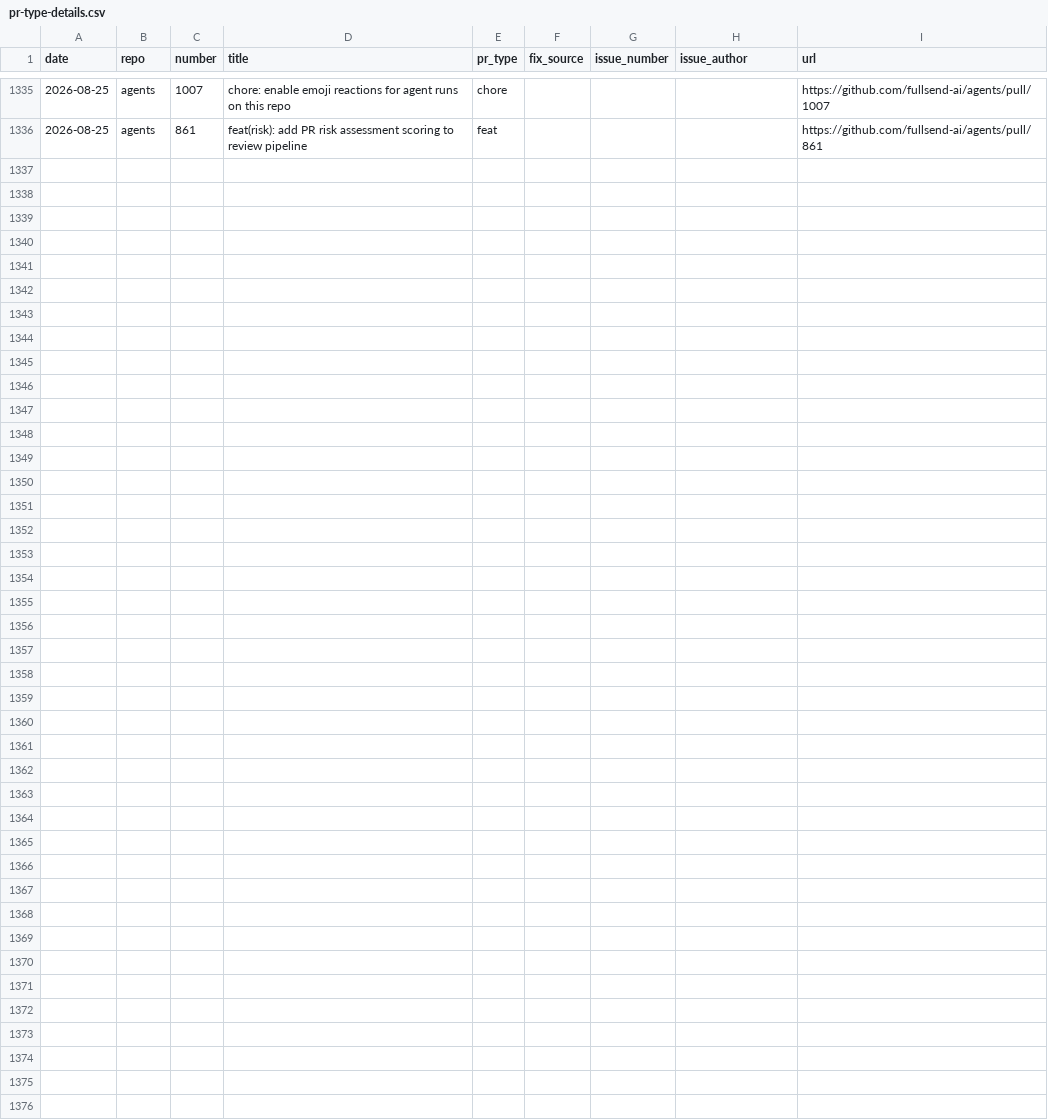
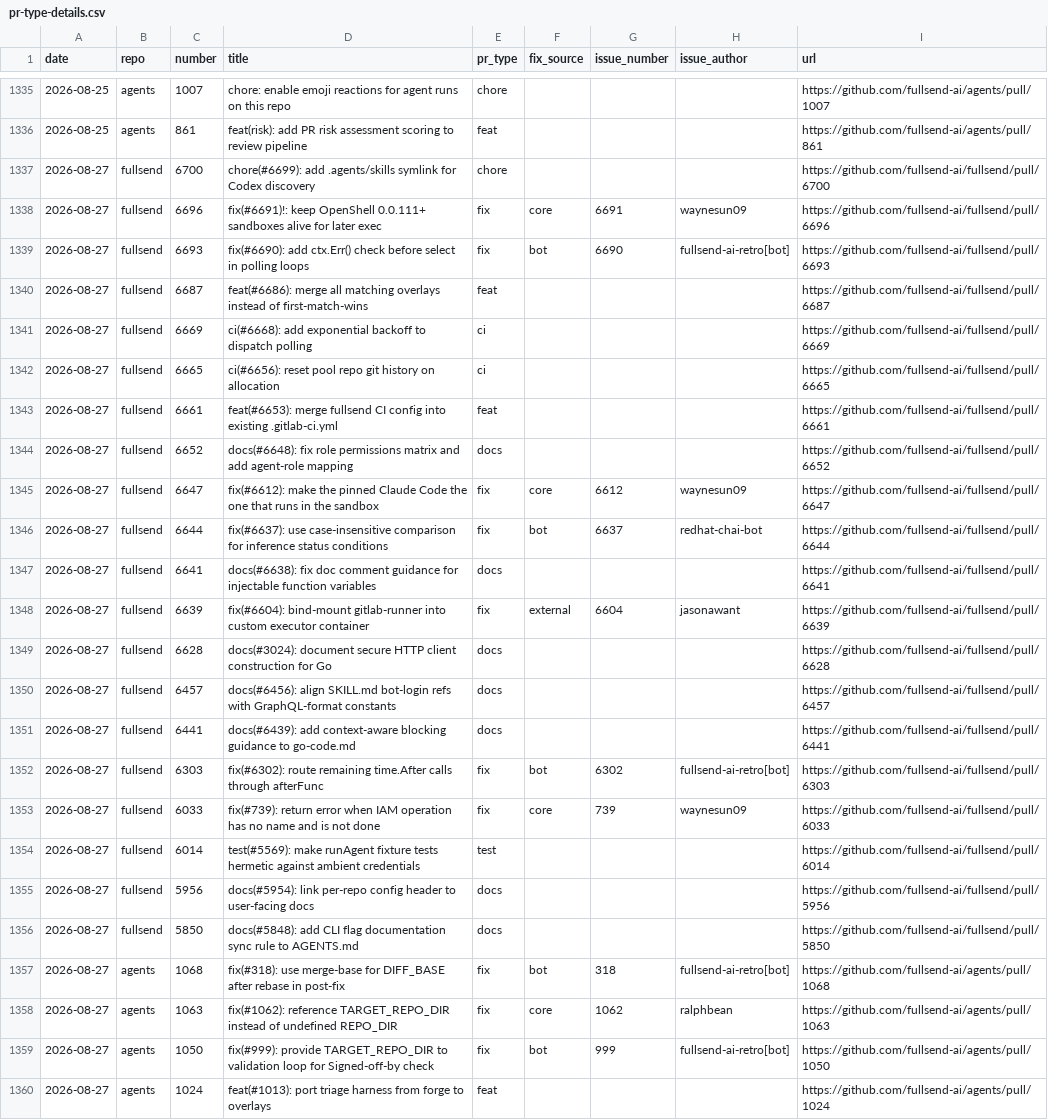
Before and after one commit to fullsend-ai/metrics, a CSV file: docs/pr-type-details.csv, drawn as a sheet; only a part is shown, gaps mark what is left out; the diff names each change by its address in the sheet, - before the commit and + after, or states it on an @@ line.

```diff
--- a/docs/pr-type-details.csv
+++ b/docs/pr-type-details.csv
+row 1337: 2026-08-27 | fullsend | 6700 | chore(#6699): add .agents/skills symlink for Codex discovery | chore |  |  |  | https://github.com/fullsend-ai/fullsend/pull/6700
+row 1338: 2026-08-27 | fullsend | 6696 | fix(#6691)!: keep OpenShell 0.0.111+ sandboxes alive for later exec | fix | core | 6691 | waynesun09 | https://github.com/fullsend-ai/fullsend/pull/6696
+row 1339: 2026-08-27 | fullsend | 6693 | fix(#6690): add ctx.Err() check before select in polling loops | fix | bot | 6690 | fullsend-ai-retro[bot] | https://github.com/fullsend-ai/fullsend/pull/6693
+row 1340: 2026-08-27 | fullsend | 6687 | feat(#6686): merge all matching overlays instead of first-match-wins | feat |  |  |  | https://github.com/fullsend-ai/fullsend/pull/6687
+row 1341: 2026-08-27 | fullsend | 6669 | ci(#6668): add exponential backoff to dispatch polling | ci |  |  |  | https://github.com/fullsend-ai/fullsend/pull/6669
+row 1342: 2026-08-27 | fullsend | 6665 | ci(#6656): reset pool repo git history on allocation | ci |  |  |  | https://github.com/fullsend-ai/fullsend/pull/6665
+row 1343: 2026-08-27 | fullsend | 6661 | feat(#6653): merge fullsend CI config into existing .gitlab-ci.yml | feat |  |  |  | https://github.com/fullsend-ai/fullsend/pull/6661
+row 1344: 2026-08-27 | fullsend | 6652 | docs(#6648): fix role permissions matrix and add agent-role mapping | docs |  |  |  | https://github.com/fullsend-ai/fullsend/pull/6652
+row 1345: 2026-08-27 | fullsend | 6647 | fix(#6612): make the pinned Claude Code the one that runs in the sandbox | fix | core | 6612 | waynesun09 | https://github.com/fullsend-ai/fullsend/pull/6647
+row 1346: 2026-08-27 | fullsend | 6644 | fix(#6637): use case-insensitive comparison for inference status conditions | fix | bot | 6637 | redhat-chai-bot | https://github.com/fullsend-ai/fullsend/pull/6644
+row 1347: 2026-08-27 | fullsend | 6641 | docs(#6638): fix doc comment guidance for injectable function variables | docs |  |  |  | https://github.com/fullsend-ai/fullsend/pull/6641
+row 1348: 2026-08-27 | fullsend | 6639 | fix(#6604): bind-mount gitlab-runner into custom executor container | fix | external | 6604 | jasonawant | https://github.com/fullsend-ai/fullsend/pull/6639
+row 1349: 2026-08-27 | fullsend | 6628 | docs(#3024): document secure HTTP client construction for Go | docs |  |  |  | https://github.com/fullsend-ai/fullsend/pull/6628
+row 1350: 2026-08-27 | fullsend | 6457 | docs(#6456): align SKILL.md bot-login refs with GraphQL-format constants | docs |  |  |  | https://github.com/fullsend-ai/fullsend/pull/6457
+row 1351: 2026-08-27 | fullsend | 6441 | docs(#6439): add context-aware blocking guidance to go-code.md | docs |  |  |  | https://github.com/fullsend-ai/fullsend/pull/6441
+row 1352: 2026-08-27 | fullsend | 6303 | fix(#6302): route remaining time.After calls through afterFunc | fix | bot | 6302 | fullsend-ai-retro[bot] | https://github.com/fullsend-ai/fullsend/pull/6303
+row 1353: 2026-08-27 | fullsend | 6033 | fix(#739): return error when IAM operation has no name and is not done | fix | core | 739 | waynesun09 | https://github.com/fullsend-ai/fullsend/pull/6033
+row 1354: 2026-08-27 | fullsend | 6014 | test(#5569): make runAgent fixture tests hermetic against ambient credentials | test |  |  |  | https://github.com/fullsend-ai/fullsend/pull/6014
+row 1355: 2026-08-27 | fullsend | 5956 | docs(#5954): link per-repo config header to user-facing docs | docs |  |  |  | https://github.com/fullsend-ai/fullsend/pull/5956
+row 1356: 2026-08-27 | fullsend | 5850 | docs(#5848): add CLI flag documentation sync rule to AGENTS.md | docs |  |  |  | https://github.com/fullsend-ai/fullsend/pull/5850
+row 1357: 2026-08-27 | agents | 1068 | fix(#318): use merge-base for DIFF_BASE after rebase in post-fix | fix | bot | 318 | fullsend-ai-retro[bot] | https://github.com/fullsend-ai/agents/pull/1068
+row 1358: 2026-08-27 | agents | 1063 | fix(#1062): reference TARGET_REPO_DIR instead of undefined REPO_DIR | fix | core | 1062 | ralphbean | https://github.com/fullsend-ai/agents/pull/1063
+row 1359: 2026-08-27 | agents | 1050 | fix(#999): provide TARGET_REPO_DIR to validation loop for Signed-off-by check | fix | bot | 999 | fullsend-ai-retro[bot] | https://github.com/fullsend-ai/agents/pull/1050
+row 1360: 2026-08-27 | agents | 1024 | feat(#1013): port triage harness from forge to overlays | feat |  |  |  | https://github.com/fullsend-ai/agents/pull/1024
```
Also changed, not shown: docs/community-details.csv, docs/community.csv, 5 other files.
